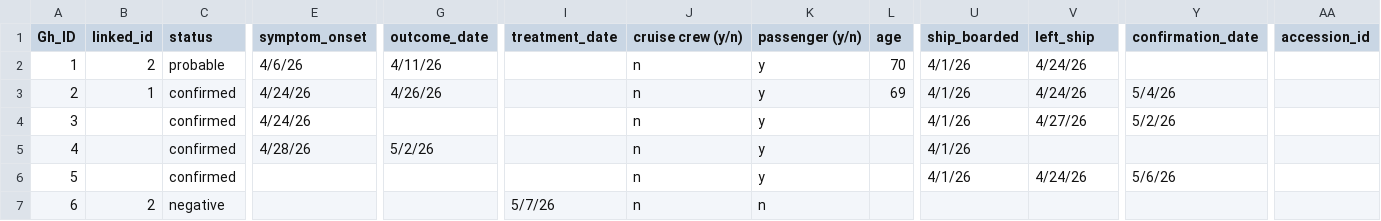
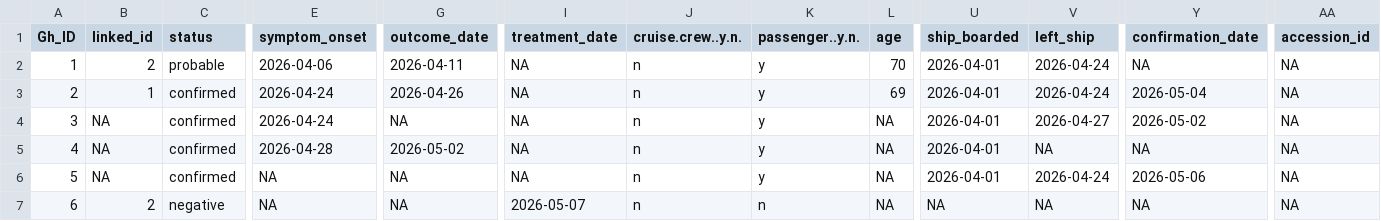
Before and after one commit to genomicepi/Hondius_hantavirus_h2026, a CSV file: data/linelist/2026_hantavirus.csv, drawn as a sheet; only a part is shown, gaps mark what is left out; the diff covers the shown part only; the diff names each change by its address in the sheet, - before the commit and + after, or states it on an @@ line.

Commit message:
adjust date format

```diff
--- a/data/linelist/2026_hantavirus.csv
+++ b/data/linelist/2026_hantavirus.csv
-J1: cruise crew (y/n)
+J1: cruise.crew..y.n.
-K1: passenger (y/n)
+K1: passenger..y.n.
-E2 (symptom_onset): 4/6/26
+E2 (symptom_onset): 2026-04-06
-G2 (outcome_date): 4/11/26
+G2 (outcome_date): 2026-04-11
-I2:I6 (treatment_date): (empty)
+I2:I6 (treatment_date): NA
-U2:U6 (ship_boarded): 4/1/26
+U2:U6 (ship_boarded): 2026-04-01
-V2:V3 (left_ship): 4/24/26
+V2:V3 (left_ship): 2026-04-24
-Y2 (confirmation_date): (empty)
+Y2 (confirmation_date): NA
-AA2:AA7 (accession_id): (empty)
+AA2:AA7 (accession_id): NA
-E3:E4 (symptom_onset): 4/24/26
+E3:E4 (symptom_onset): 2026-04-24
-G3 (outcome_date): 4/26/26
+G3 (outcome_date): 2026-04-26
-Y3 (confirmation_date): 5/4/26
+Y3 (confirmation_date): 2026-05-04
-B4:B6 (linked_id): (empty)
+B4:B6 (linked_id): NA
-G4 (outcome_date): (empty)
+G4 (outcome_date): NA
-L4:L7 (age): (empty)
+L4:L7 (age): NA
-V4 (left_ship): 4/27/26
+V4 (left_ship): 2026-04-27
-Y4 (confirmation_date): 5/2/26
+Y4 (confirmation_date): 2026-05-02
-E5 (symptom_onset): 4/28/26
+E5 (symptom_onset): 2026-04-28
-G5 (outcome_date): 5/2/26
+G5 (outcome_date): 2026-05-02
-V5 (left_ship): (empty)
+V5 (left_ship): NA
-Y5 (confirmation_date): (empty)
+Y5 (confirmation_date): NA
-E6:E7 (symptom_onset): (empty)
+E6:E7 (symptom_onset): NA
-G6:G7 (outcome_date): (empty)
+G6:G7 (outcome_date): NA
-V6 (left_ship): 4/24/26
+V6 (left_ship): 2026-04-24
-Y6 (confirmation_date): 5/6/26
+Y6 (confirmation_date): 2026-05-06
-I7 (treatment_date): 5/7/26
+I7 (treatment_date): 2026-05-07
-U7 (ship_boarded): (empty)
+U7 (ship_boarded): NA
-V7 (left_ship): (empty)
+V7 (left_ship): NA
-Y7 (confirmation_date): (empty)
+Y7 (confirmation_date): NA
```
Also changed, not shown: 66 edited cells elsewhere in this file.
